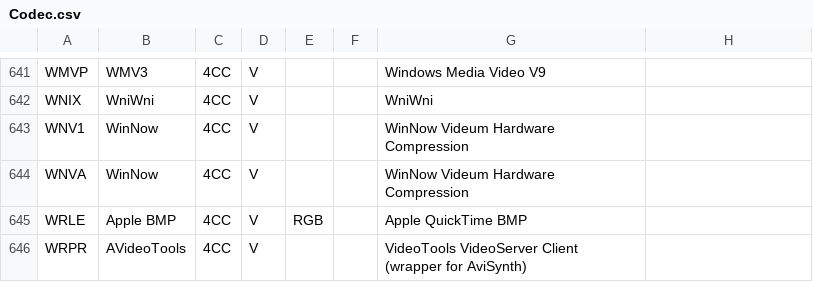
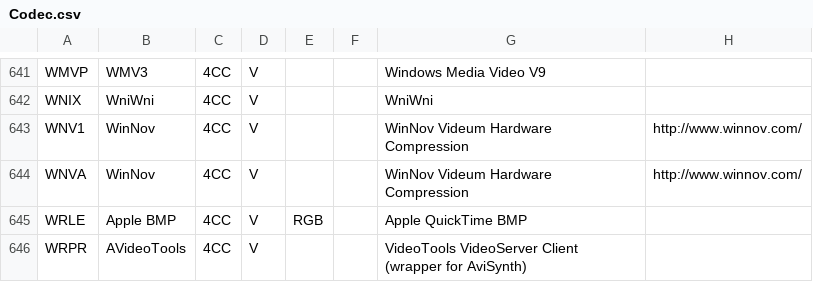
Before and after one commit to MediaArea/MediaInfo, a CSV file: Source/Ressource/Text/DataBase/Codec.csv, drawn as a sheet; only a part is shown, gaps mark what is left out.

Commit message:
Typos
git-svn-id: svn://svn.code.sf.net/p/mediainfo/code/MediaInfoLib/trunk@138 45c5ae6f-87cc-4fd0-92ee-e4f023fd80da

```diff
--- a/Source/Ressource/Text/DataBase/Codec.csv
+++ b/Source/Ressource/Text/DataBase/Codec.csv
@@ -642,4 +642,4 @@ WMVP;WMV3;4CC;V;;;Windows Media Video V9;
 WNIX;WniWni;4CC;V;;;WniWni;
-WNV1;WinNow;4CC;V;;;WinNow Videum Hardware Compression;
-WNVA;WinNow;4CC;V;;;WinNow Videum Hardware Compression;
+WNV1;WinNov;4CC;V;;;WinNov Videum Hardware Compression;http://www.winnov.com/
+WNVA;WinNov;4CC;V;;;WinNov Videum Hardware Compression;http://www.winnov.com/
 WRLE;Apple BMP;4CC;V;RGB;;Apple QuickTime BMP;
```
Also changed, not shown: Source/Ressource/Text/DataBase/Format.csv.
